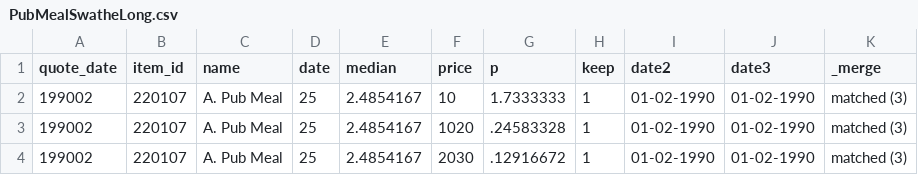
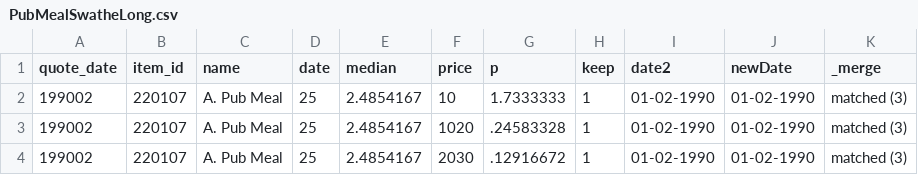
Before and after one commit to RDeconomist/prices, a CSV file: PubMealSwatheLong.csv, drawn as a sheet; only a part is shown.

Commit message:
Update PubMealSwatheLong.csv

```diff
--- a/PubMealSwatheLong.csv
+++ b/PubMealSwatheLong.csv
@@ -1,2 +1,2 @@
-quote_date,item_id,name,date,median,price,p,keep,date2,date3,_merge
+quote_date,item_id,name,date,median,price,p,keep,date2,newDate,_merge
 199002,220107,A. Pub Meal,25,2.4854167,10,1.7333333,1,01-02-1990,01-02-1990,matched (3)
```
